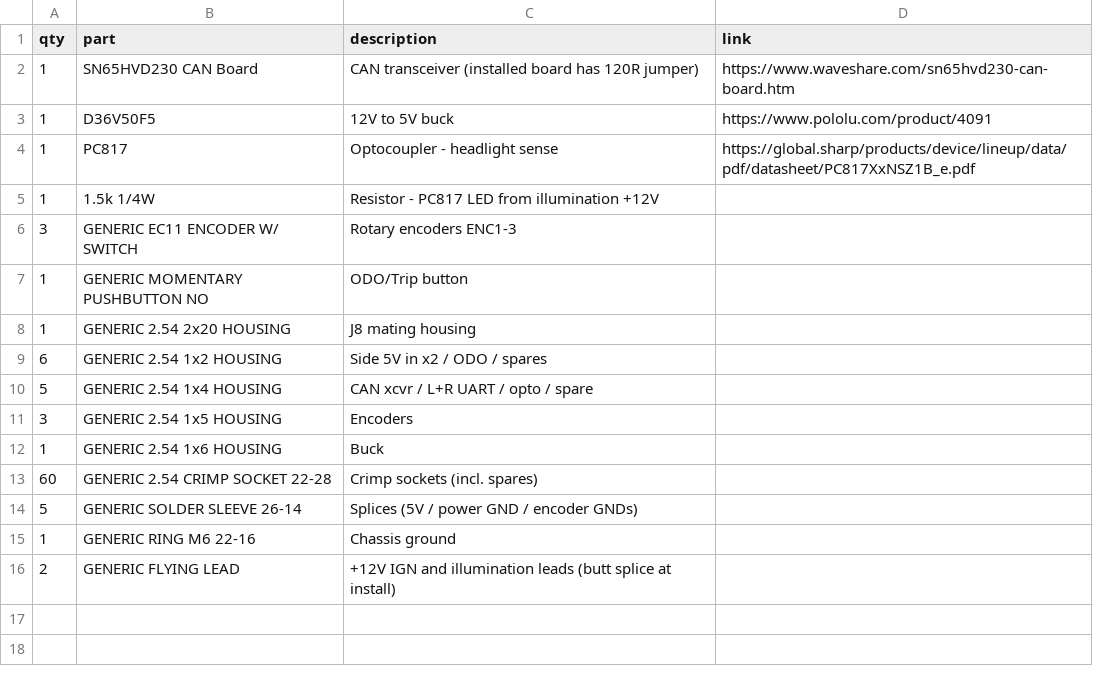
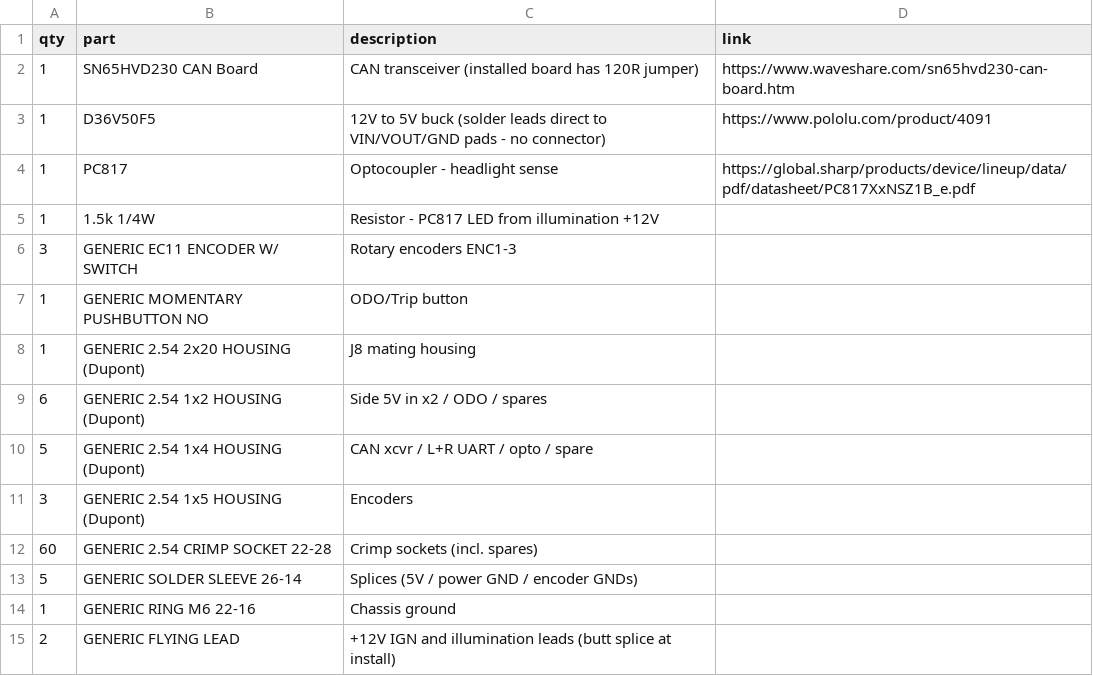
Before and after one commit to living-relation/center-cluster-esp32-p4, a CSV file: docs/harness/PURCHASE-LIST.csv, drawn as a sheet.

```diff
--- a/docs/harness/PURCHASE-LIST.csv
+++ b/docs/harness/PURCHASE-LIST.csv
@@ -2,3 +2,3 @@ qty,part,description,link
 1,SN65HVD230 CAN Board,CAN transceiver (installed board has 120R jumper),https://www.waveshare.com/sn65hvd230-can-board.htm
-1,D36V50F5,12V to 5V buck,https://www.pololu.com/product/4091
+1,D36V50F5,12V to 5V buck (solder leads direct to VIN/VOUT/GND pads - no connector),https://www.pololu.com/product/4091
 1,PC817,Optocoupler - headlight sense,https://global.sharp/products/device/lineup/data/pdf/datasheet/PC817XxNSZ1B_e.pdf
@@ -7,7 +7,6 @@ qty,part,description,link
 1,GENERIC MOMENTARY PUSHBUTTON NO,ODO/Trip button,
-1,GENERIC 2.54 2x20 HOUSING,J8 mating housing,
-6,GENERIC 2.54 1x2 HOUSING,Side 5V in x2 / ODO / spares,
-5,GENERIC 2.54 1x4 HOUSING,CAN xcvr / L+R UART / opto / spare,
-3,GENERIC 2.54 1x5 HOUSING,Encoders,
-1,GENERIC 2.54 1x6 HOUSING,Buck,
+1,GENERIC 2.54 2x20 HOUSING (Dupont),J8 mating housing,
+6,GENERIC 2.54 1x2 HOUSING (Dupont),Side 5V in x2 / ODO / spares,
+5,GENERIC 2.54 1x4 HOUSING (Dupont),CAN xcvr / L+R UART / opto / spare,
+3,GENERIC 2.54 1x5 HOUSING (Dupont),Encoders,
 60,GENERIC 2.54 CRIMP SOCKET 22-28,Crimp sockets (incl. spares),
```
Also changed, not shown: 2 other files.
